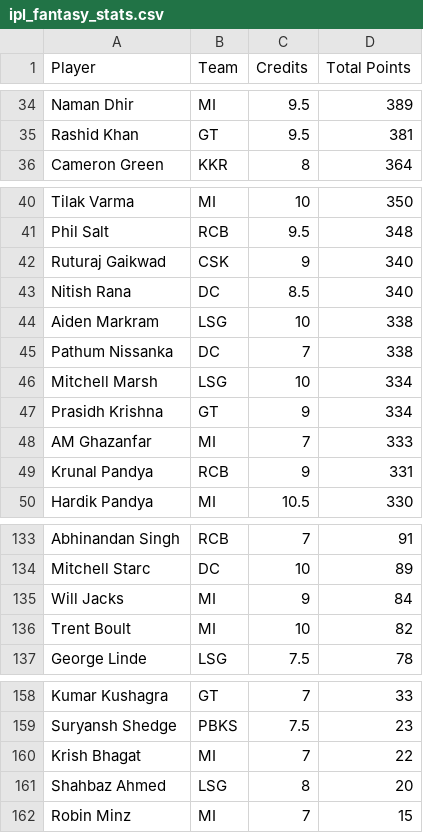
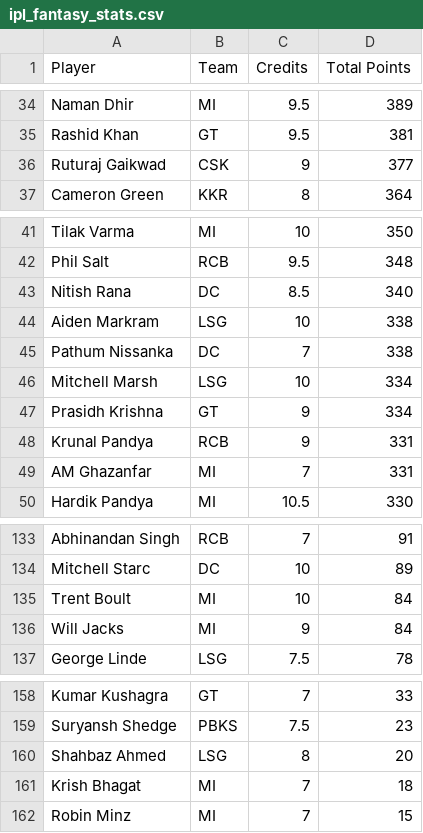
Before and after one commit to Malyala-Meghamsh/ipl-fantasy-league, a CSV file: ipl_fantasy_stats.csv, drawn as a sheet; only a part is shown, gaps mark what is left out; removed rows and columns are numbered as before the commit, all else as after; the diff covers the shown part only; the diff names each change by its address in the sheet, - before the commit and + after, or states it on an @@ line.

```diff
--- a/ipl_fantasy_stats.csv
+++ b/ipl_fantasy_stats.csv
+row 36: Ruturaj Gaikwad | CSK | 9 | 377
-row 42: Ruturaj Gaikwad | CSK | 9 | 340
-row 48: AM Ghazanfar | MI | 7 | 333
+row 49: AM Ghazanfar | MI | 7 | 331
+row 135: Trent Boult | MI | 10 | 84
-row 136: Trent Boult | MI | 10 | 82
-row 160: Krish Bhagat | MI | 7 | 22
+row 161: Krish Bhagat | MI | 7 | 18
```
Also changed, not shown: 2 added rows and 2 removed rows elsewhere in this file, ipl_fantasy_stats_2026-05-02.csv, ranking_history.csv, 1 other file.
